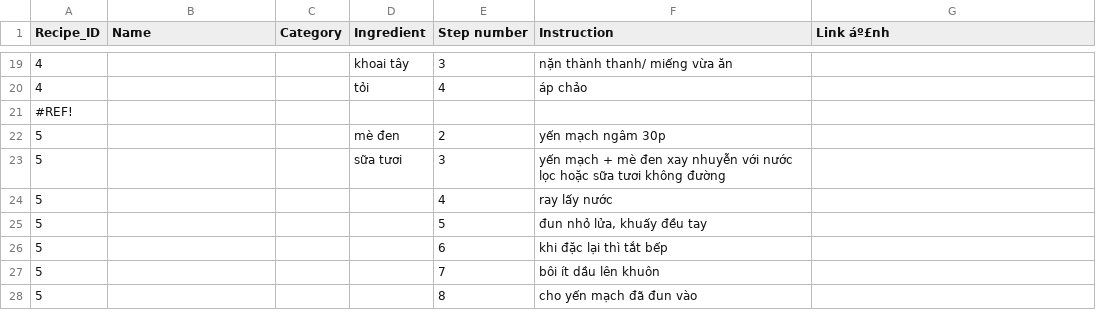
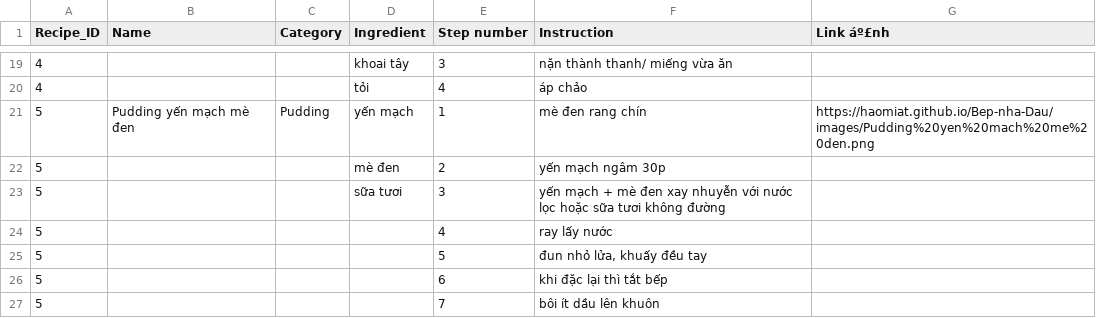
Before and after one commit to HaoMiaT/Bep-nha-Dau, a CSV file: recipes.csv, drawn as a sheet; only a part is shown, gaps mark what is left out; the shorter side is filled out with more unchanged rows.

Commit message:
Update recipes.csv

```diff
--- a/recipes.csv
+++ b/recipes.csv
@@ -20,3 +20,3 @@ Recipe_ID,Name,Category,Ingredient,Step number,Instruction,Link áº£nh
 4,,,tỏi,4,áp chảo,
-#REF!
+5,Pudding yến mạch mè đen,Pudding,yến mạch,1,mè đen rang chín,https://haomiat.github.io/Bep-nha-Dau/images/Pudding%20yen%20mach%20me%20den.png
 5,,,mè đen,2,yến mạch ngâm 30p,
```
